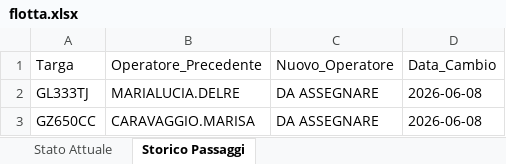
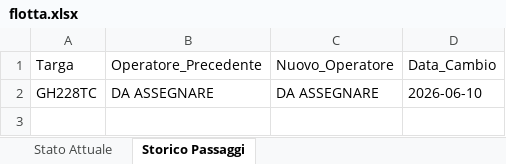
Before and after one commit to messinesetsrm-cell/db_auto, an Excel workbook: flotta.xlsx, sheet Storico Passaggi, drawn as a sheet; values as stored, in another font and other column widths than the file's, no borders; removed rows and columns are numbered as before the commit, all else as after; the diff names each change by its address in the sheet, - before the commit and + after, or states it on an @@ line.

Commit message:
Add files via upload

```diff
--- a/flotta.xlsx (sheet Storico Passaggi)
+++ b/flotta.xlsx (sheet Storico Passaggi)
-row 2: GL333TJ | MARIALUCIA.DELRE | DA ASSEGNARE | 2026-06-08
-row 3: GZ650CC | CARAVAGGIO.MARISA | DA ASSEGNARE | 2026-06-08
+row 2: GH228TC | DA ASSEGNARE | DA ASSEGNARE | 2026-06-10
```
Also changed, not shown: sheet Stato Attuale.
